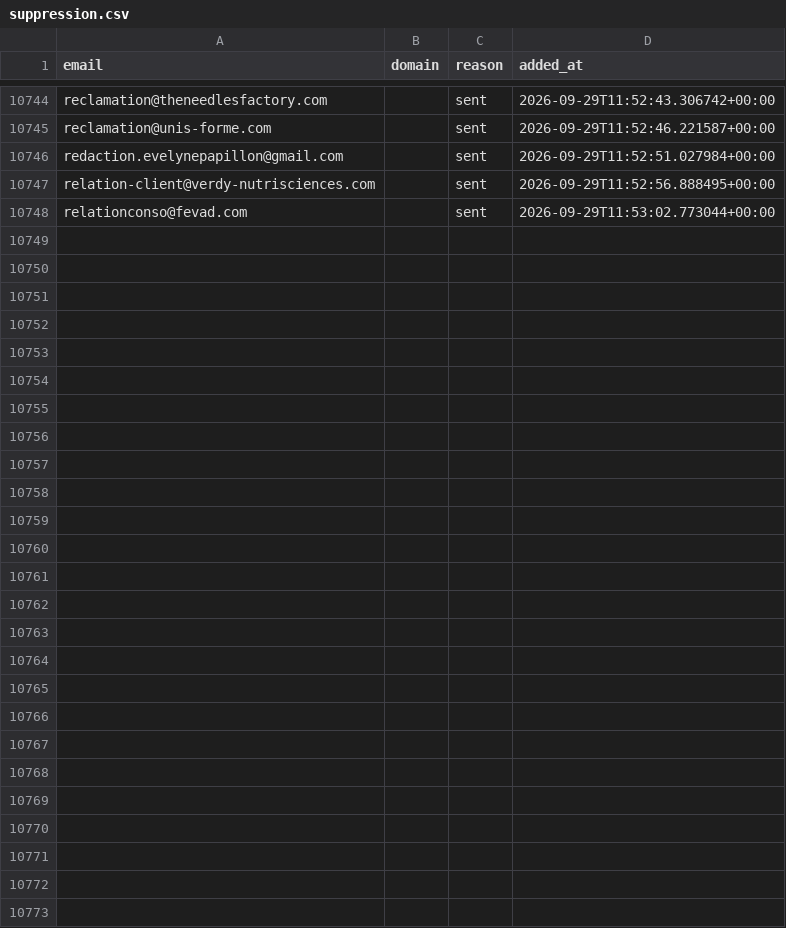
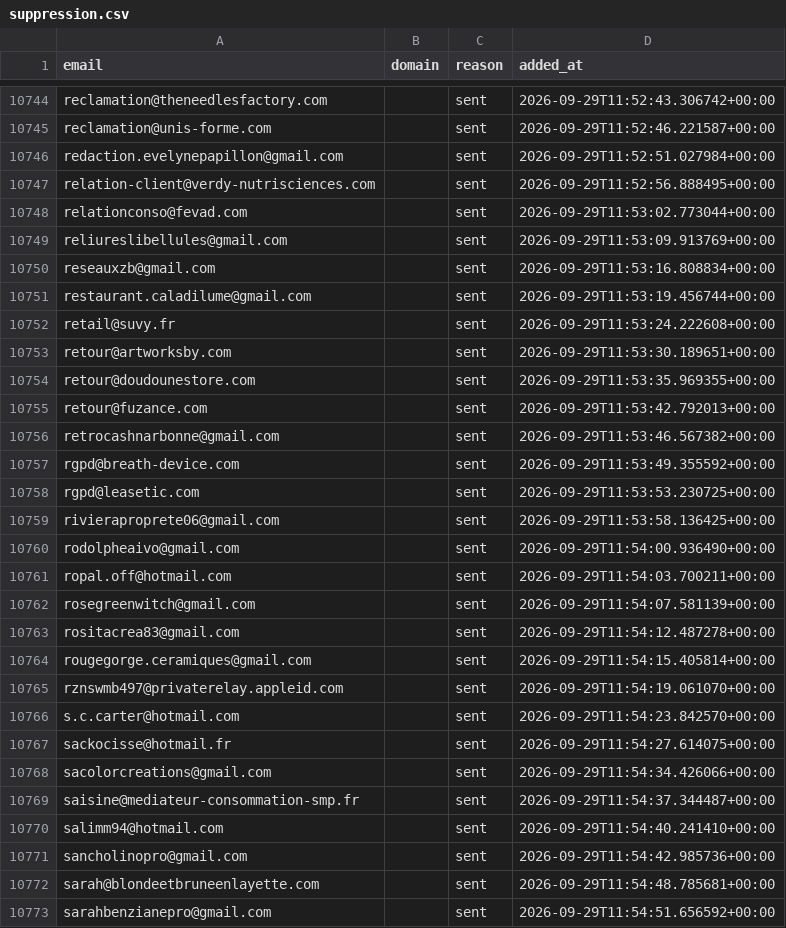
Before and after one commit to romtaug2/SupportAI-Emailing, a CSV file: emailing/data/suppression.csv, drawn as a sheet; only a part is shown, gaps mark what is left out.

Commit message:
chore: persist suppression (envois SupportAI)

```diff
--- a/emailing/data/suppression.csv
+++ b/emailing/data/suppression.csv
@@ -10748 +10748,26 @@ relation-client@verdy-nutrisciences.com,,sent,2026-09-29T11:52:56.888495+00:00
 relationconso@fevad.com,,sent,2026-09-29T11:53:02.773044+00:00
+reliureslibellules@gmail.com,,sent,2026-09-29T11:53:09.913769+00:00
+reseauxzb@gmail.com,,sent,2026-09-29T11:53:16.808834+00:00
+restaurant.caladilume@gmail.com,,sent,2026-09-29T11:53:19.456744+00:00
+retail@suvy.fr,,sent,2026-09-29T11:53:24.222608+00:00
+retour@artworksby.com,,sent,2026-09-29T11:53:30.189651+00:00
+retour@doudounestore.com,,sent,2026-09-29T11:53:35.969355+00:00
+retour@fuzance.com,,sent,2026-09-29T11:53:42.792013+00:00
+retrocashnarbonne@gmail.com,,sent,2026-09-29T11:53:46.567382+00:00
+rgpd@breath-device.com,,sent,2026-09-29T11:53:49.355592+00:00
+rgpd@leasetic.com,,sent,2026-09-29T11:53:53.230725+00:00
+rivieraproprete06@gmail.com,,sent,2026-09-29T11:53:58.136425+00:00
+rodolpheaivo@gmail.com,,sent,2026-09-29T11:54:00.936490+00:00
+ropal.off@hotmail.com,,sent,2026-09-29T11:54:03.700211+00:00
+rosegreenwitch@gmail.com,,sent,2026-09-29T11:54:07.581139+00:00
+rositacrea83@gmail.com,,sent,2026-09-29T11:54:12.487278+00:00
+rougegorge.ceramiques@gmail.com,,sent,2026-09-29T11:54:15.405814+00:00
+rznswmb497@privaterelay.appleid.com,,sent,2026-09-29T11:54:19.061070+00:00
+s.c.carter@hotmail.com,,sent,2026-09-29T11:54:23.842570+00:00
+sackocisse@hotmail.fr,,sent,2026-09-29T11:54:27.614075+00:00
+sacolorcreations@gmail.com,,sent,2026-09-29T11:54:34.426066+00:00
+saisine@mediateur-consommation-smp.fr,,sent,2026-09-29T11:54:37.344487+00:00
+salimm94@hotmail.com,,sent,2026-09-29T11:54:40.241410+00:00
+sancholinopro@gmail.com,,sent,2026-09-29T11:54:42.985736+00:00
+sarah@blondeetbruneenlayette.com,,sent,2026-09-29T11:54:48.785681+00:00
+sarahbenzianepro@gmail.com,,sent,2026-09-29T11:54:51.656592+00:00
```
